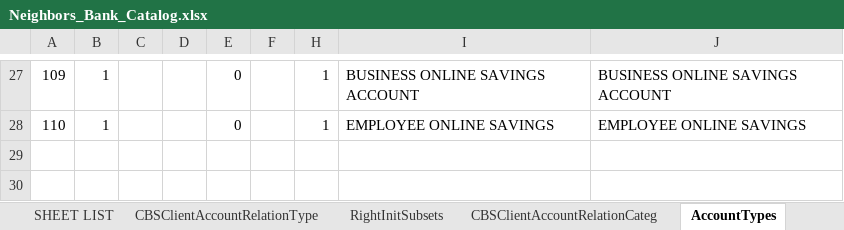
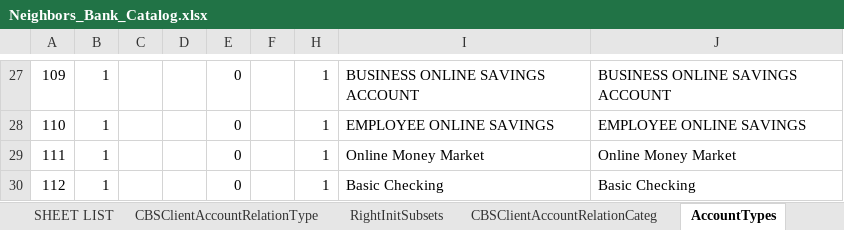
Before and after one commit to nymbusinc/nymbusolbapp, an Excel workbook: banks/neighbors/catalog/Neighbors_Bank_Catalog.xlsx, sheet AccountTypes, drawn as a sheet; only a part is shown, gaps mark what is left out; values as stored, in another font and other column widths than the file's, no borders; charts and pictures not drawn; the diff names each change by its address in the sheet, - before the commit and + after, or states it on an @@ line.

```diff
--- a/banks/neighbors/catalog/Neighbors_Bank_Catalog.xlsx (sheet AccountTypes)
+++ b/banks/neighbors/catalog/Neighbors_Bank_Catalog.xlsx (sheet AccountTypes)
+row 29: 111 | 1 |  |  | 0 |  | 1 | Online Money Market | Online Money Market
+row 30: 112 | 1 |  |  | 0 |  | 1 | Basic Checking | Basic Checking
```
Also changed, not shown: sheet CBSAccountTypeMapping, sheet AccountTypeDefaultNickNames, sheet AccountTypeGroupMember.
